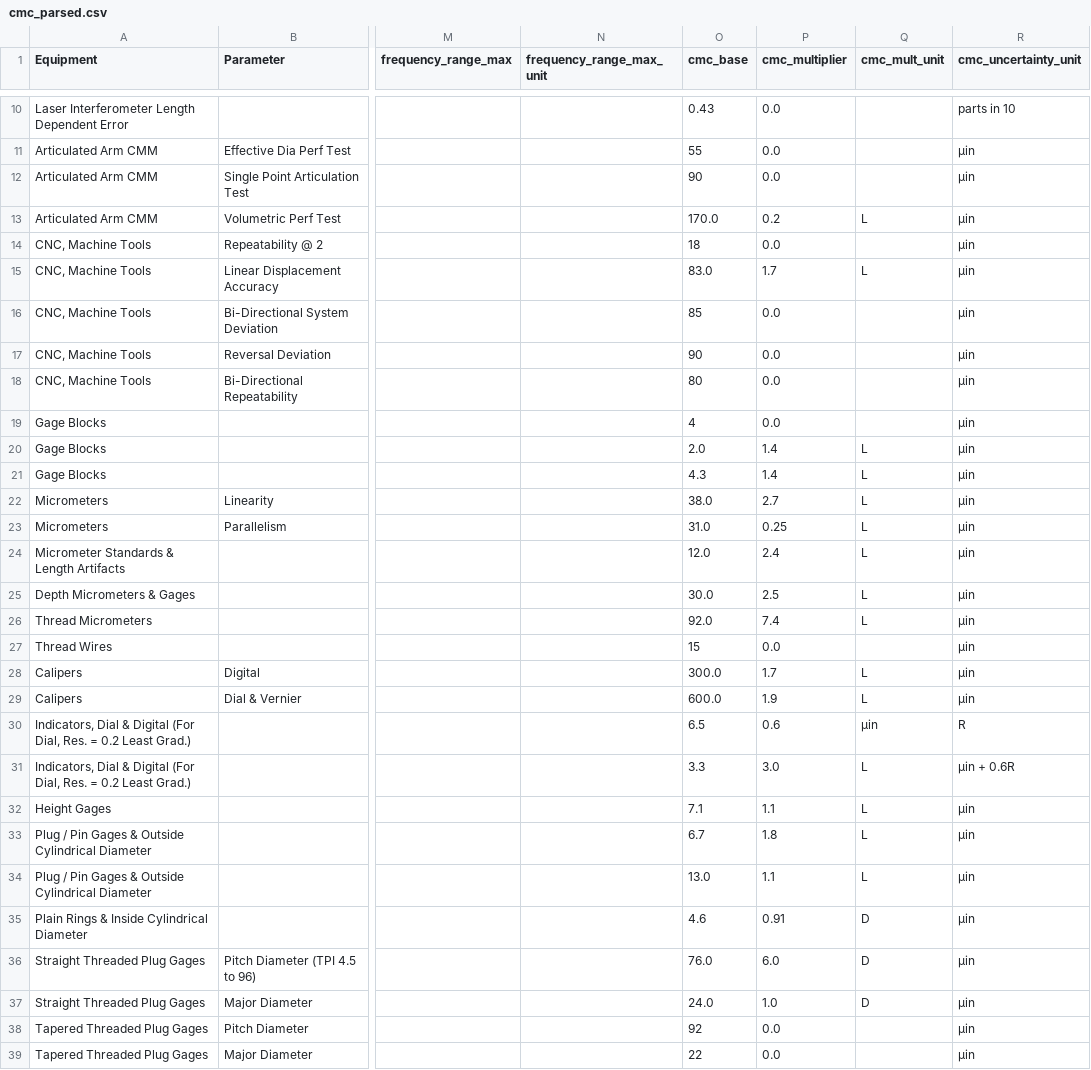
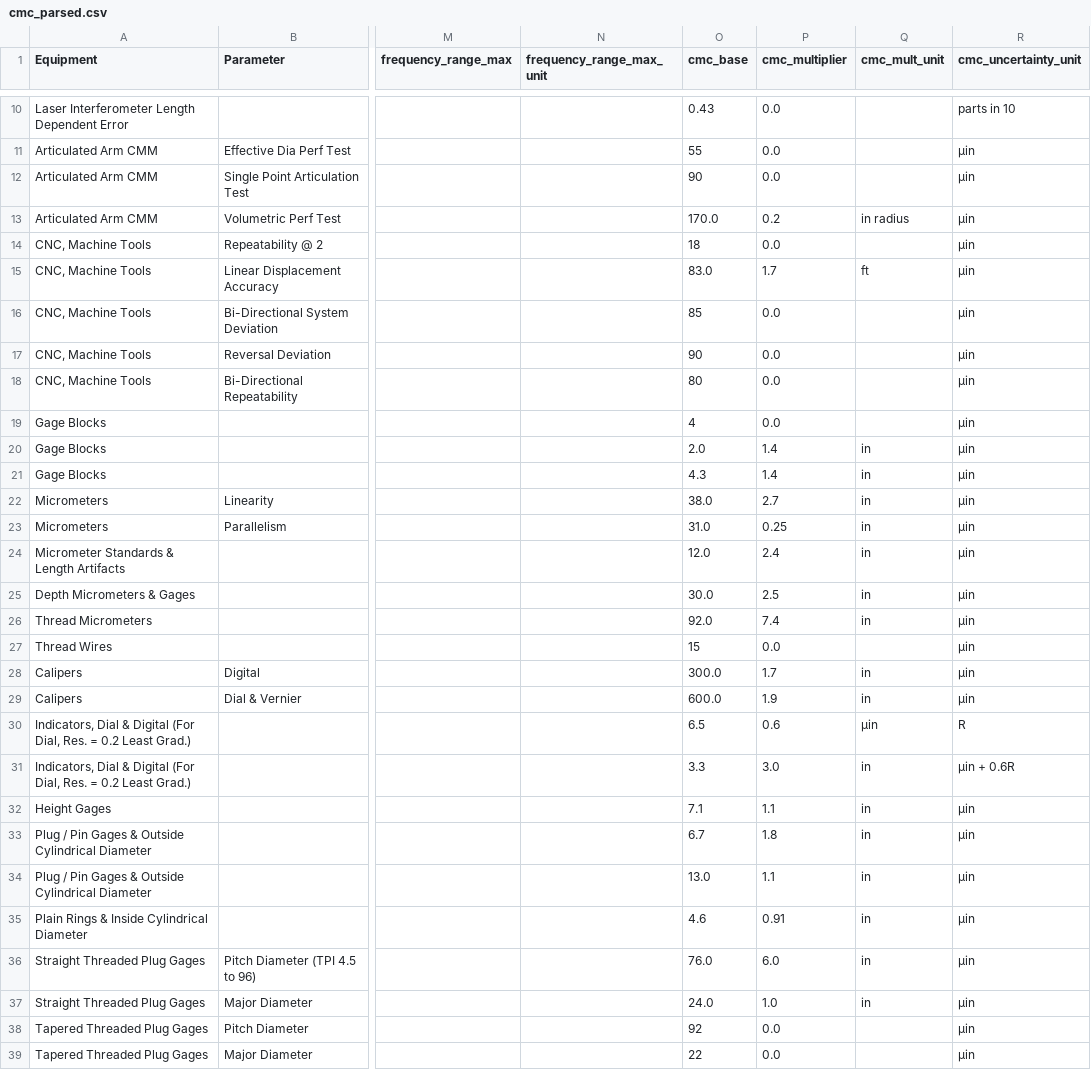
Before and after one commit to Johnson-Gage-Inspection-Inc/CMCs, a CSV file: export/cmc_parsed.csv, drawn as a sheet; only a part is shown, gaps mark what is left out; the diff covers the shown part only; the diff names each change by its address in the sheet, - before the commit and + after, or states it on an @@ line.

Commit message:
Update cmc_mult_unit handling to log unexpected values and ensure consistency in unit assignment

```diff
--- a/export/cmc_parsed.csv
+++ b/export/cmc_parsed.csv
-Q13 (cmc_mult_unit): L
+Q13 (cmc_mult_unit): in radius
-Q15 (cmc_mult_unit): L
+Q15 (cmc_mult_unit): ft
-Q20:Q26 (cmc_mult_unit): L
+Q20:Q26 (cmc_mult_unit): in
-Q28:Q29 (cmc_mult_unit): L
+Q28:Q29 (cmc_mult_unit): in
-Q31:Q34 (cmc_mult_unit): L
+Q31:Q34 (cmc_mult_unit): in
-Q35:Q37 (cmc_mult_unit): D
+Q35:Q37 (cmc_mult_unit): in
```
Also changed, not shown: 24 edited cells elsewhere in this file, 2 other files.
